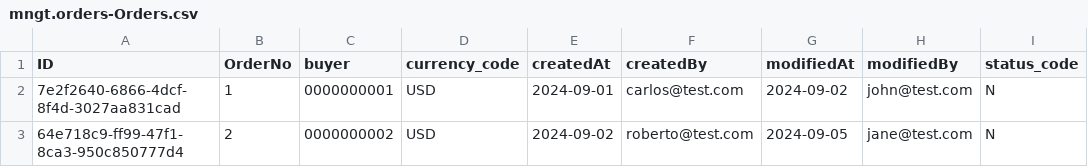
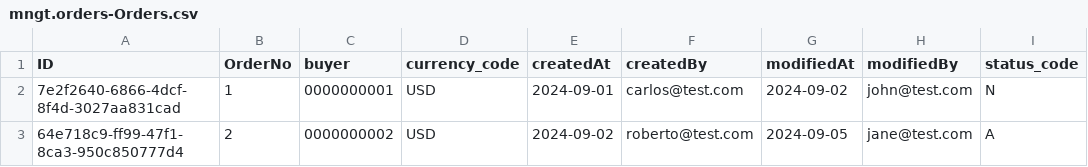
Before and after one commit to cfurigo/curso-btp-cap-mngt-order, a CSV file: db/data/mngt.orders-Orders.csv, drawn as a sheet.

```diff
--- a/db/data/mngt.orders-Orders.csv
+++ b/db/data/mngt.orders-Orders.csv
@@ -2,2 +2,2 @@ ID,OrderNo,buyer,currency_code,createdAt,createdBy,modifiedAt,modifiedBy,status_
 7e2f2640-6866-4dcf-8f4d-3027aa831cad,1,0000000001,USD,2024-09-01,carlos@test.com,2024-09-02,john@test.com,N
-64e718c9-ff99-47f1-8ca3-950c850777d4,2,0000000002,USD,2024-09-02,roberto@test.com,2024-09-05,jane@test.com,N
+64e718c9-ff99-47f1-8ca3-950c850777d4,2,0000000002,USD,2024-09-02,roberto@test.com,2024-09-05,jane@test.com,A
```
Also changed, not shown: db/data/mngt.orders-Orders.Items.csv, db/data/mngt.orders-Products.csv, 8 other files.
